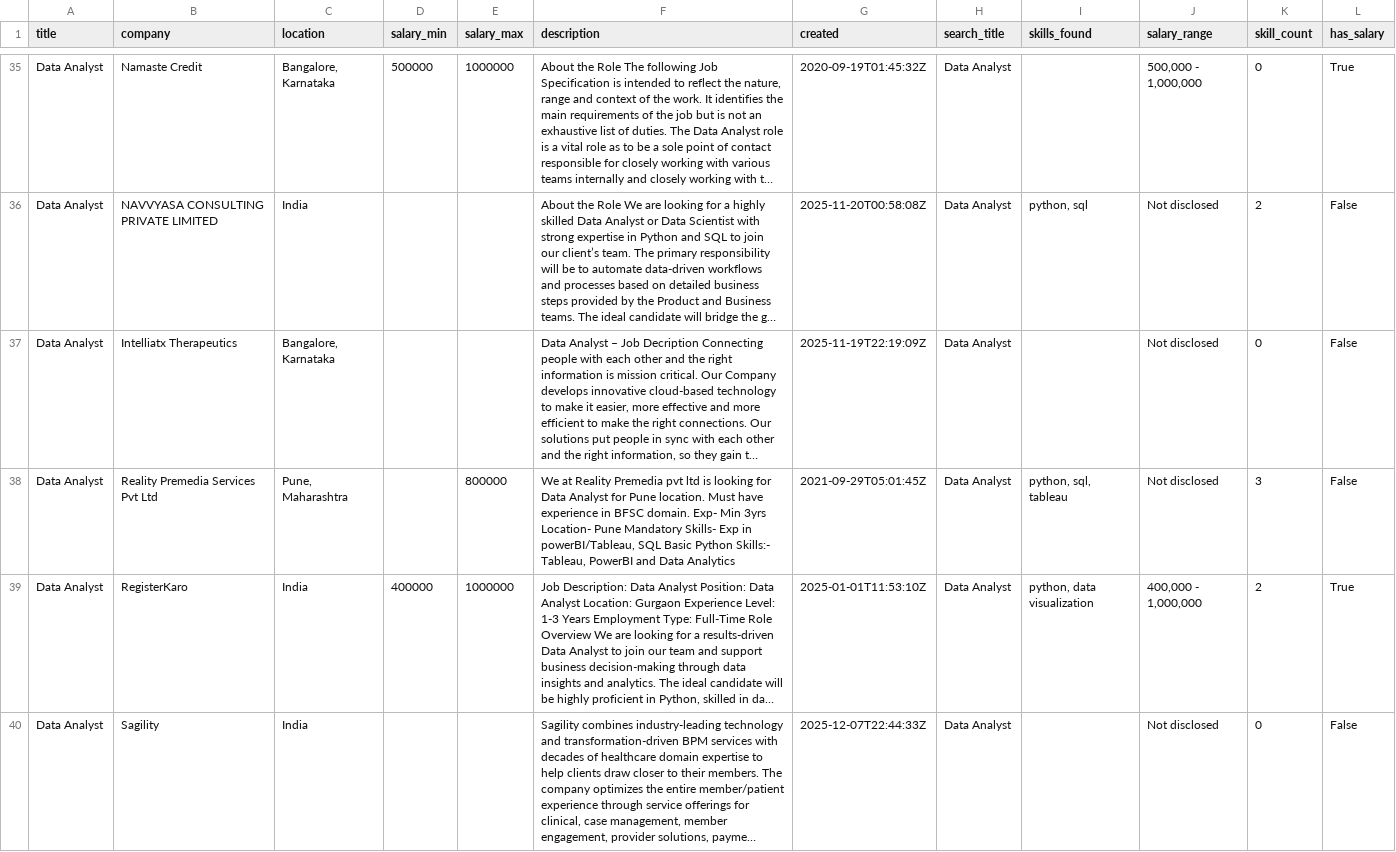
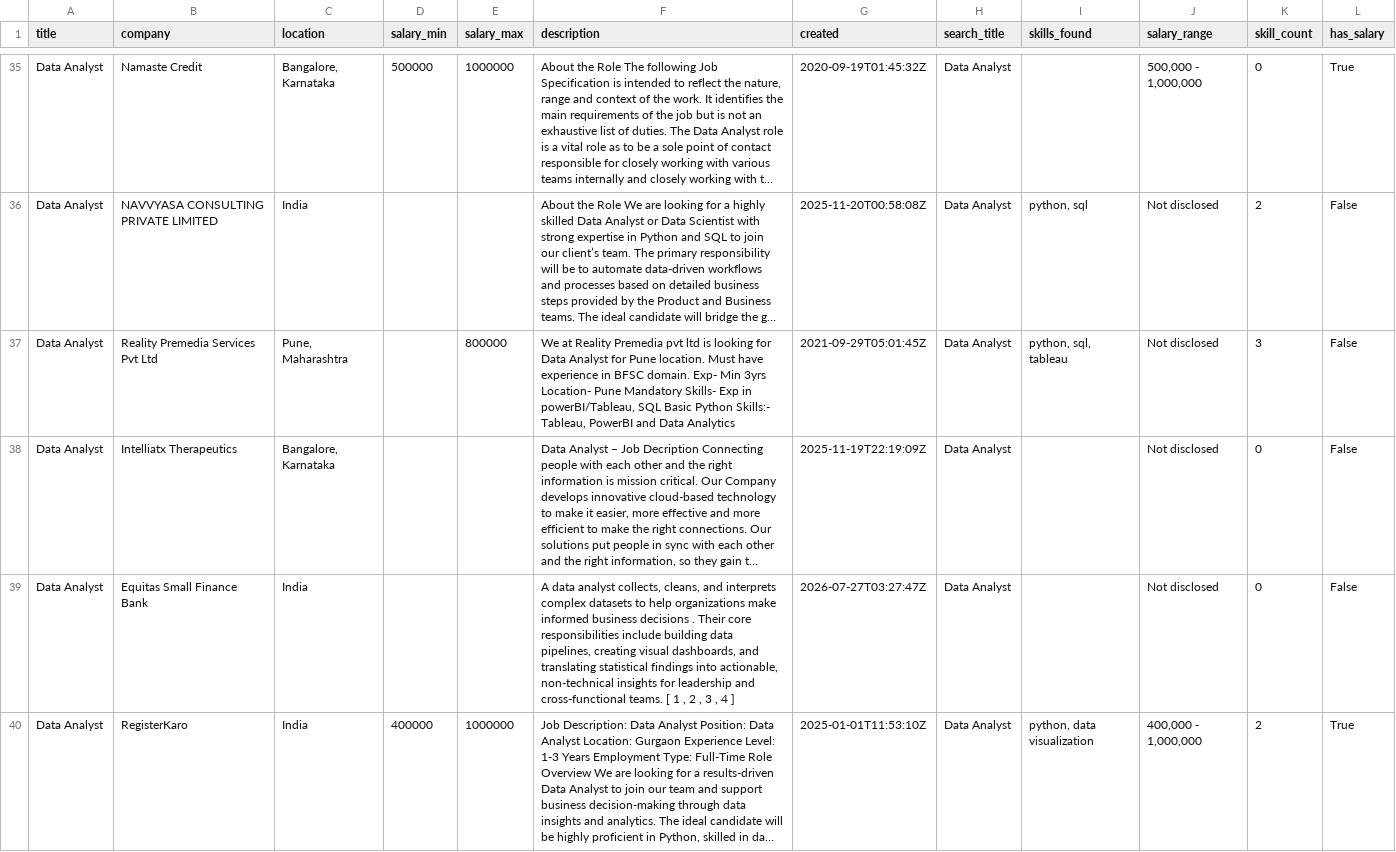
Before and after one commit to MuhammedFasal37/job-market-pulse, a CSV file: data/clean_jobs.csv, drawn as a sheet; only a part is shown, gaps mark what is left out; the shorter side is filled out with more unchanged rows; long unchanged cells end in …; addresses are those after the commit; the diff covers the shown part only; the diff names each change by its address in the sheet, - before the commit and + after, or states it on an @@ line.

Commit message:
Auto update: fresh job market data 2026-07-27

```diff
--- a/data/clean_jobs.csv
+++ b/data/clean_jobs.csv
+row 37: Data Analyst | Reality Premedia Services Pvt Ltd | Pune, Maharashtra |  | 800000 | We at Reality Premedia pvt ltd is looking for Data Analyst for Pune location. Must have experience in BFSC domain. Exp- Min 3yrs Location- Pune Mandatory Skills- Exp in powerBI/Tableau, SQL Basic Python Skills:- Tableau, PowerBI and Data Analytics | 2021-09-29T05:01:45Z | Data Analyst | python, sql, tableau | Not disclosed | 3 | False
-B39 (company): Reality Premedia Services Pvt Ltd
+B39 (company): Equitas Small Finance Bank
-C39 (location): Pune, Maharashtra
+C39 (location): India
-E39 (salary_max): 800000
+E39 (salary_max): (empty)
-F39 (description): We at Reality Premedia pvt ltd is looking for Data Analyst for Pune location. Must have experience in BFSC domain. Exp- Min 3yrs Location- Pune Mandatory Skills- Exp in powerBI/Tableau, SQL Basic Python Skills:- Tableau, PowerBI and Data Analytics
+F39 (description): A data analyst collects, cleans, and interprets complex datasets to help organizations make informed business decisions . Their core responsibilities include building data pipelines, creating visual dashboards, and translating statistical findings into actionable, non-technical insights for leadership and cross-functional teams. [ 1 , 2 , 3 , 4 ]
-G39 (created): 2021-09-29T05:01:45Z
+G39 (created): 2026-07-27T03:27:47Z
-I39 (skills_found): python, sql, tableau
+I39 (skills_found): (empty)
-K39 (skill_count): 3
+K39 (skill_count): 0
```
Also changed, not shown: 5 added rows, 8 removed rows, 2 moved rows and 5 edited cells elsewhere in this file, 2 other files.
